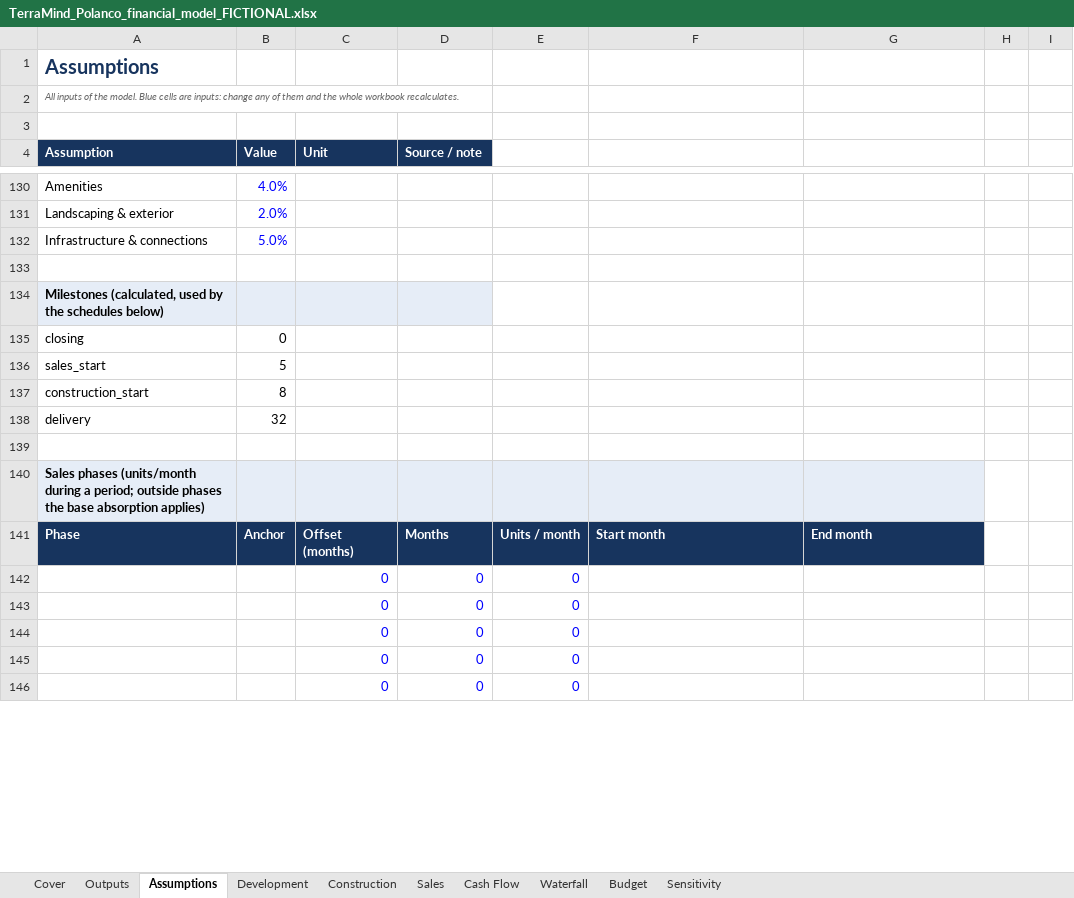
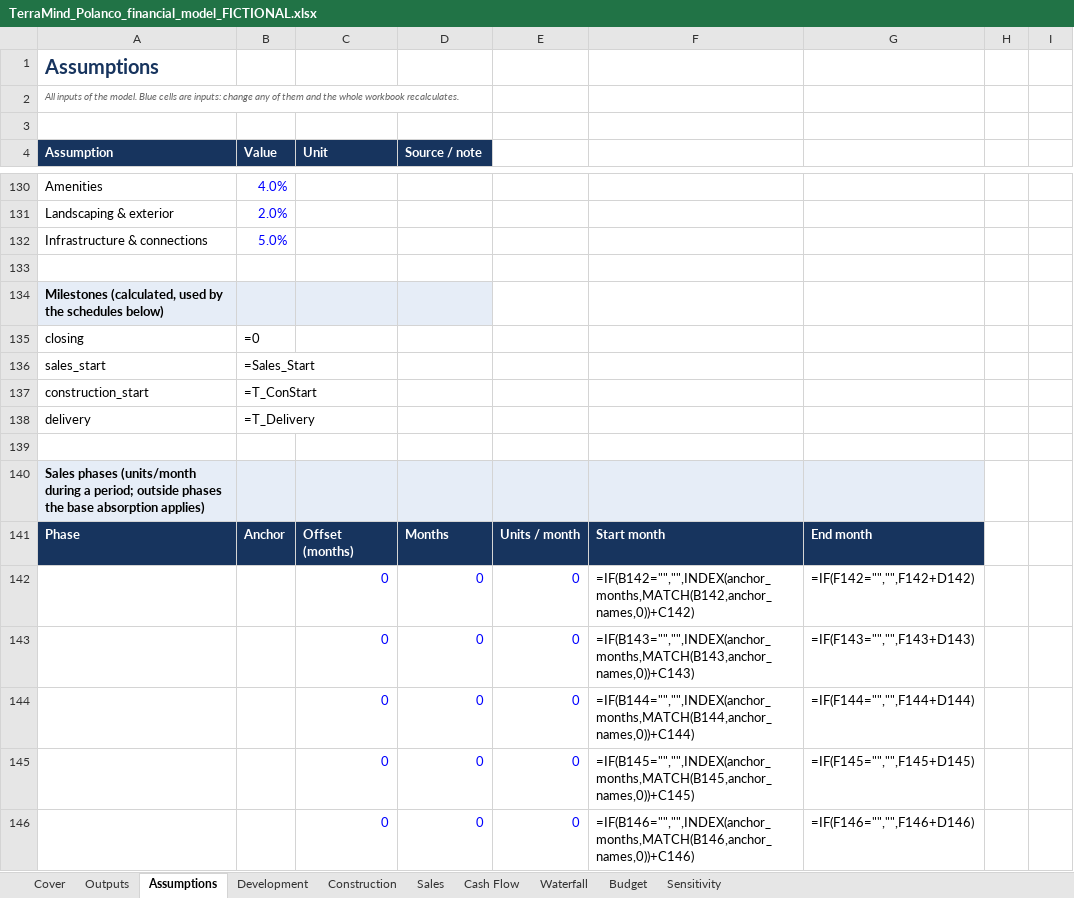
Before and after one commit to AntonioGutierrez9/terramind-ai, an Excel workbook: docs/samples/TerraMind_Polanco_financial_model_FICTIONAL.xlsx, sheet Assumptions, drawn as a sheet; only a part is shown, gaps mark what is left out; values as stored, in another font and other column widths than the file's, no borders; formulas without a stored value are shown as written; the diff covers the shown part only; the diff names each change by its address in the sheet, - before the commit and + after, or states it on an @@ line.

```diff
--- a/docs/samples/TerraMind_Polanco_financial_model_FICTIONAL.xlsx (sheet Assumptions)
+++ b/docs/samples/TerraMind_Polanco_financial_model_FICTIONAL.xlsx (sheet Assumptions)
-B135 (Value): 0
+B135 (Value): =0
-B136 (Value): 5
+B136 (Value): =Sales_Start
-B137 (Value): 8
+B137 (Value): =T_ConStart
-B138 (Value): 32
+B138 (Value): =T_Delivery
-F142: (empty)
+F142: =IF(B142="","",INDEX(anchor_months,MATCH(B142,anchor_names,0))+C142)
-G142: (empty)
+G142: =IF(F142="","",F142+D142)
-F143: (empty)
+F143: =IF(B143="","",INDEX(anchor_months,MATCH(B143,anchor_names,0))+C143)
-G143: (empty)
+G143: =IF(F143="","",F143+D143)
-F144: (empty)
+F144: =IF(B144="","",INDEX(anchor_months,MATCH(B144,anchor_names,0))+C144)
-G144: (empty)
+G144: =IF(F144="","",F144+D144)
-F145: (empty)
+F145: =IF(B145="","",INDEX(anchor_months,MATCH(B145,anchor_names,0))+C145)
-G145: (empty)
+G145: =IF(F145="","",F145+D145)
-F146: (empty)
+F146: =IF(B146="","",INDEX(anchor_months,MATCH(B146,anchor_names,0))+C146)
-G146: (empty)
+G146: =IF(F146="","",F146+D146)
```
Also changed, not shown: 53 edited cells elsewhere in this sheet, sheet Cash Flow, sheet Sales, sheet Construction, sheet Waterfall, sheet Outputs, sheet Development, 1 more sheet, charts or pictures, 13 other files.
